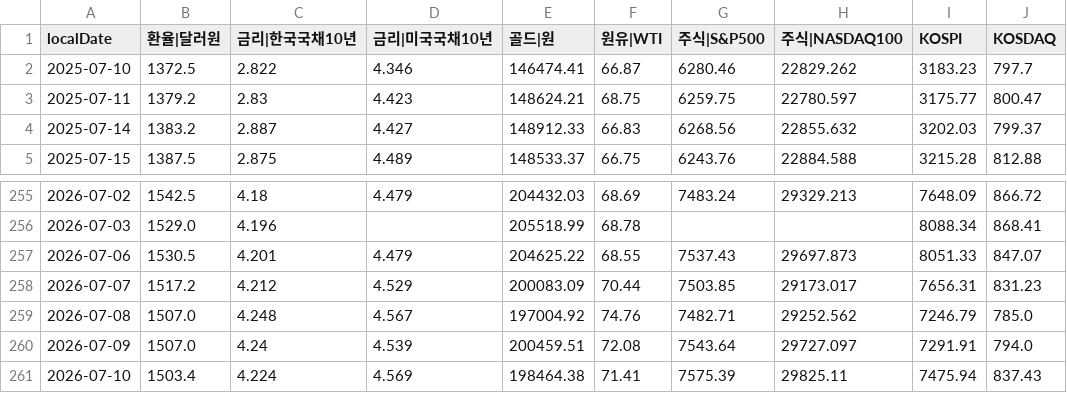
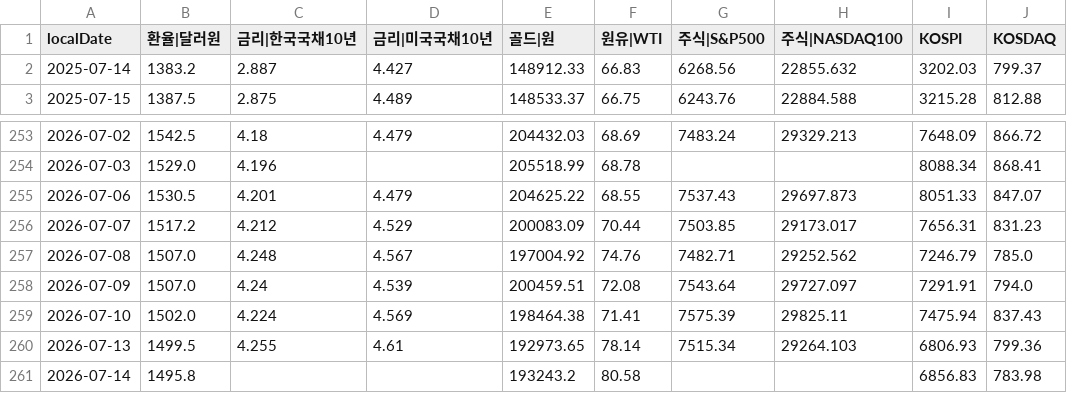
Before and after one commit to pinedance/quant-data-open, a TSV file: KR/economy/D/markets.tsv, drawn as a sheet; only a part is shown, gaps mark what is left out.

```diff
--- a/KR/economy/D/markets.tsv
+++ b/KR/economy/D/markets.tsv
@@ -1,4 +1,2 @@
 localDate	환율|달러원	금리|한국국채10년	금리|미국국채10년	골드|원	원유|WTI	주식|S&P500	주식|NASDAQ100	KOSPI	KOSDAQ
-2025-07-10	1372.5	2.822	4.346	146474.41	66.87	6280.46	22829.262	3183.23	797.7
-2025-07-11	1379.2	2.83	4.423	148624.21	68.75	6259.75	22780.597	3175.77	800.47
 2025-07-14	1383.2	2.887	4.427	148912.33	66.83	6268.56	22855.632	3202.03	799.37
@@ -260,2 +258,4 @@ localDate	환율|달러원	금리|한국국채10년	금리|미국국채10년	골
 2026-07-09	1507.0	4.24	4.539	200459.51	72.08	7543.64	29727.097	7291.91	794.0
-2026-07-10	1503.4	4.224	4.569	198464.38	71.41	7575.39	29825.11	7475.94	837.43
+2026-07-10	1502.0	4.224	4.569	198464.38	71.41	7575.39	29825.11	7475.94	837.43
+2026-07-13	1499.5	4.255	4.61	192973.65	78.14	7515.34	29264.103	6806.93	799.36
+2026-07-14	1495.8			193243.2	80.58			6856.83	783.98
```
Also changed, not shown: KR/economy/D/ECOS.tsv, US/economy/D/data.tsv, 2 other files.
